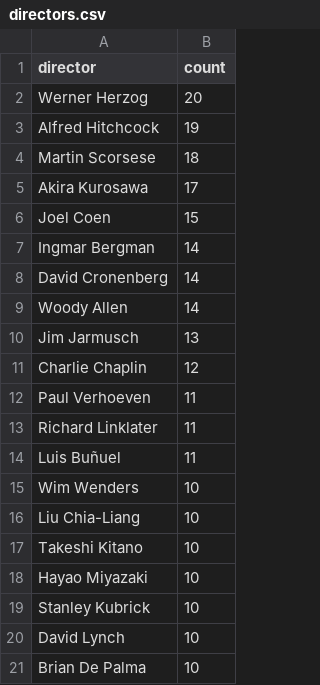
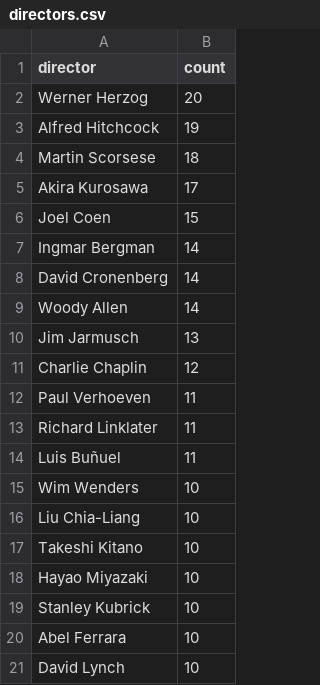
Before and after one commit to iain-moss/films, a CSV file: data/directors.csv, drawn as a sheet; removed rows and columns are numbered as before the commit, all else as after; the diff names each change by its address in the sheet, - before the commit and + after, or states it on an @@ line.

```diff
--- a/data/directors.csv
+++ b/data/directors.csv
+row 20: Abel Ferrara | 10
-row 21: Brian De Palma | 10
```
Also changed, not shown: data/decade_breakdown.csv, data/dir_bar.csv, 6 other files.
